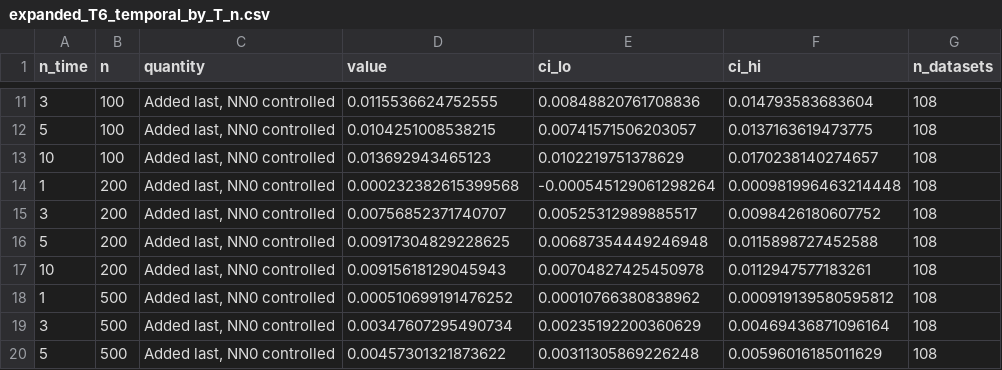
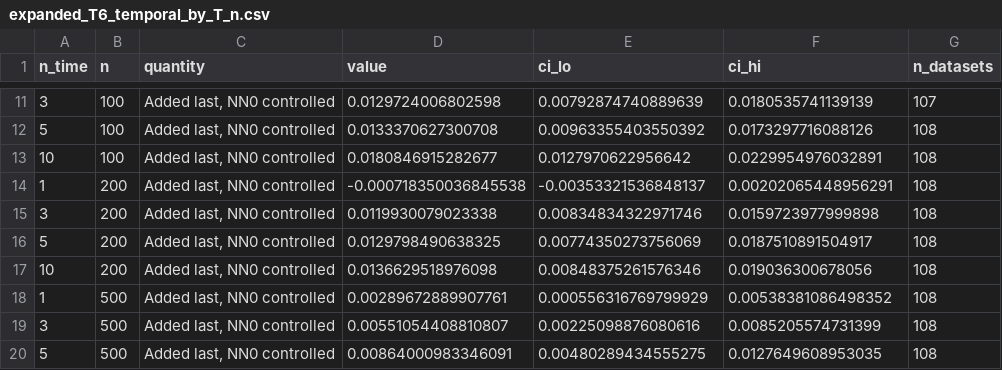
Before and after one commit to EAfrifa-Yamoah/marineSim, a CSV file: results/expanded_T6_temporal_by_T_n.csv, drawn as a sheet; only a part is shown, gaps mark what is left out; the diff covers the shown part only.

```diff
--- a/results/expanded_T6_temporal_by_T_n.csv
+++ b/results/expanded_T6_temporal_by_T_n.csv
@@ -11,10 +11,10 @@
-3,100,"Added last, NN0 controlled",0.0115536624752555,0.00848820761708836,0.014793583683604,108
-5,100,"Added last, NN0 controlled",0.0104251008538215,0.00741571506203057,0.0137163619473775,108
-10,100,"Added last, NN0 controlled",0.013692943465123,0.0102219751378629,0.0170238140274657,108
-1,200,"Added last, NN0 controlled",0.000232382615399568,-0.000545129061298264,0.000981996463214448,108
-3,200,"Added last, NN0 controlled",0.00756852371740707,0.00525312989885517,0.0098426180607752,108
-5,200,"Added last, NN0 controlled",0.00917304829228625,0.00687354449246948,0.0115898727452588,108
-10,200,"Added last, NN0 controlled",0.00915618129045943,0.00704827425450978,0.0112947577183261,108
-1,500,"Added last, NN0 controlled",0.000510699191476252,0.00010766380838962,0.000919139580595812,108
-3,500,"Added last, NN0 controlled",0.00347607295490734,0.00235192200360629,0.00469436871096164,108
-5,500,"Added last, NN0 controlled",0.00457301321873622,0.00311305869226248,0.00596016185011629,108
+3,100,"Added last, NN0 controlled",0.0129724006802598,0.00792874740889639,0.0180535741139139,107
+5,100,"Added last, NN0 controlled",0.0133370627300708,0.00963355403550392,0.0173297716088126,108
+10,100,"Added last, NN0 controlled",0.0180846915282677,0.0127970622956642,0.0229954976032891,108
+1,200,"Added last, NN0 controlled",-0.000718350036845538,-0.00353321536848137,0.00202065448956291,108
+3,200,"Added last, NN0 controlled",0.0119930079023338,0.00834834322971746,0.0159723977999898,108
+5,200,"Added last, NN0 controlled",0.0129798490638325,0.00774350273756069,0.0187510891504917,108
+10,200,"Added last, NN0 controlled",0.0136629518976098,0.00848375261576346,0.019036300678056,108
+1,500,"Added last, NN0 controlled",0.00289672889907761,0.000556316769799929,0.00538381086498352,108
+3,500,"Added last, NN0 controlled",0.00551054408810807,0.00225098876080616,0.0085205574731399,108
+5,500,"Added last, NN0 controlled",0.00864000983346091,0.00480289434555275,0.0127649608953035,108
```
Also changed, not shown: 143 edited cells elsewhere in this file, results/expanded_T4_abundance.csv, results/expanded_T8_temporal_by_coverage.csv, 33 other files.
